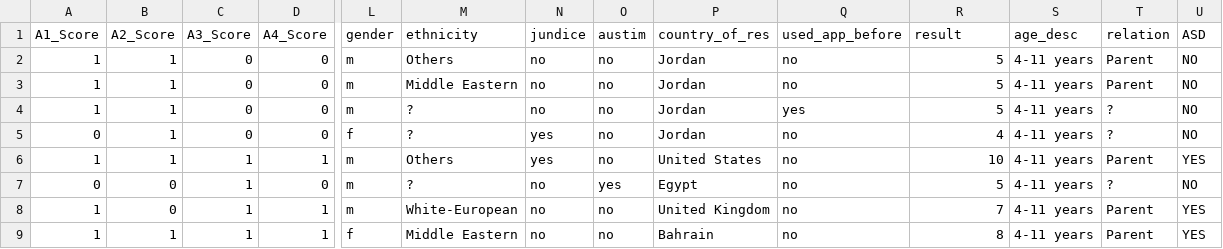
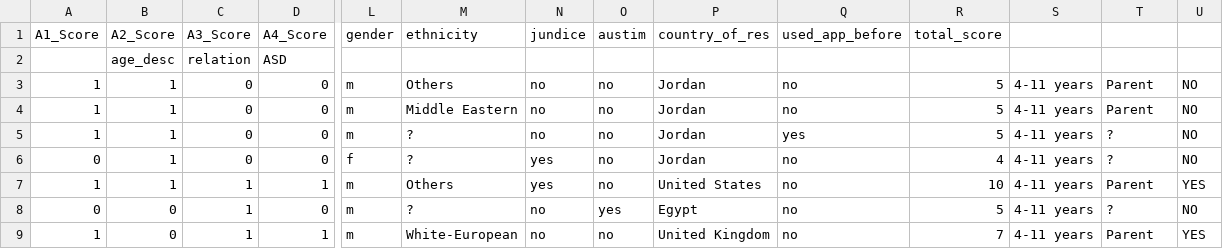
Before and after one commit to csbfx/cs133, a CSV file: autism_child.csv, drawn as a sheet; only a part is shown, gaps mark what is left out; the shorter side is filled out with more unchanged rows; rows hold the shown columns only; the diff names each change by its address in the sheet, - before the commit and + after, or states it on an @@ line.

Commit message:
Update autism_child.csv

```diff
--- a/autism_child.csv
+++ b/autism_child.csv
-R1: result
+R1: total_score
-S1: age_desc
+S1: (empty)
-T1: relation
+T1: (empty)
-U1: ASD
+U1: (empty)
+row 2:  | age_desc | relation | ASD
```
